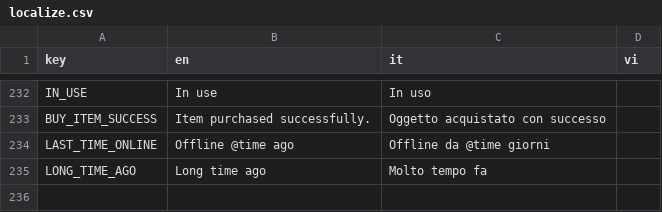
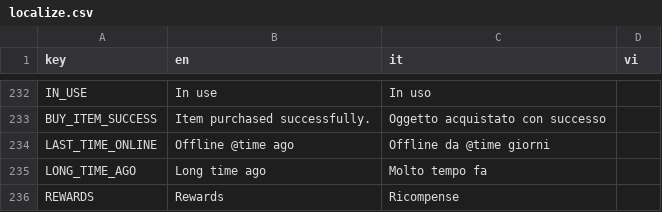
Before and after one commit to FCBTruong/tressette, a CSV file: localization/localize.csv, drawn as a sheet; only a part is shown, gaps mark what is left out; the diff names each change by its address in the sheet, - before the commit and + after, or states it on an @@ line.

```diff
--- a/localization/localize.csv
+++ b/localization/localize.csv
+row 236: REWARDS | Rewards | Ricompense
```
Also changed, not shown: 18 other files.
